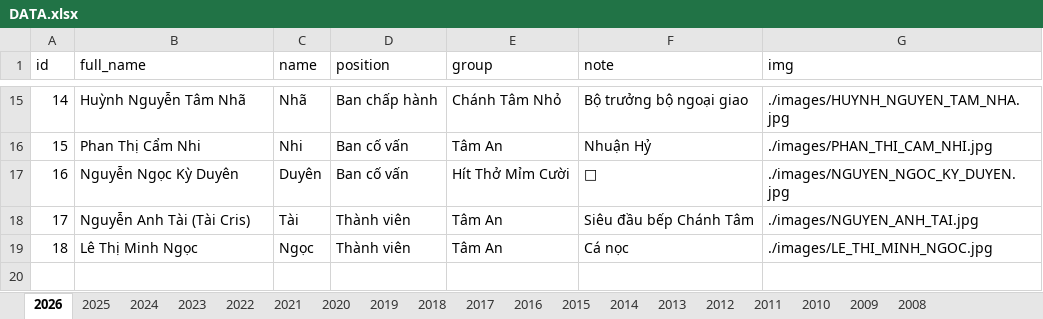
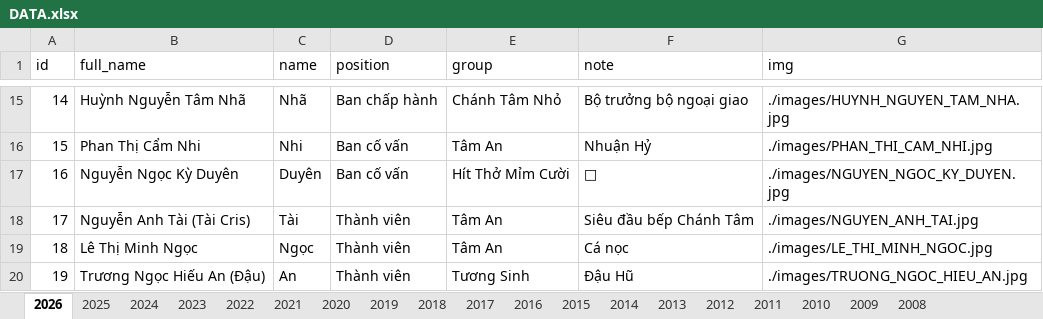
Before and after one commit to bantruyenthongchanhtam/hoc-chung-chanh-tam, an Excel workbook: data/DATA.xlsx, sheet 2026, drawn as a sheet; only a part is shown, gaps mark what is left out; values as stored, in another font and other column widths than the file's, no borders; the diff names each change by its address in the sheet, - before the commit and + after, or states it on an @@ line.

```diff
--- a/data/DATA.xlsx (sheet 2026)
+++ b/data/DATA.xlsx (sheet 2026)
+row 20: 19 | Trương Ngọc Hiếu An (Đậu) | An | Thành viên | Tương Sinh | Đậu Hũ | ./images/TRUONG_NGOC_HIEU_AN.jpg
```
Also changed, not shown: sheet 2024, 1 other file.
